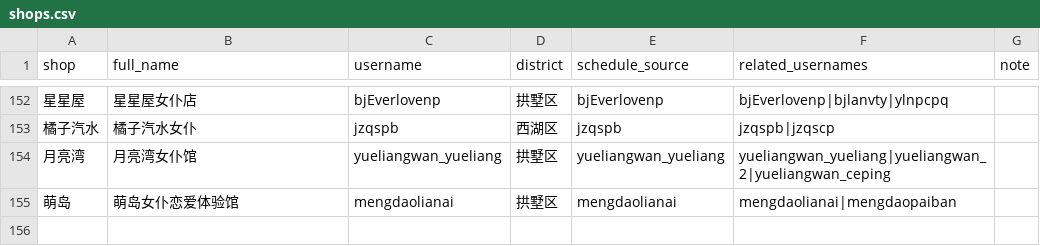
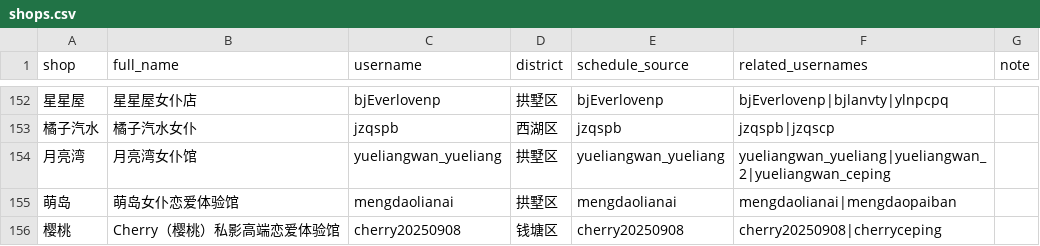
Before and after one commit to qiqi598/nvpuribao, a CSV file: data/shops.csv, drawn as a sheet; only a part is shown, gaps mark what is left out; the diff names each change by its address in the sheet, - before the commit and + after, or states it on an @@ line.

Commit message:
data: auto sync 2026-09-18 19:37 CST

```diff
--- a/data/shops.csv
+++ b/data/shops.csv
+row 156: 樱桃 | Cherry（樱桃）私影高端恋爱体验馆 | cherry20250908 | 钱塘区 | cherry20250908 | cherry20250908|cherryceping
```
Also changed, not shown: 4 other files.
